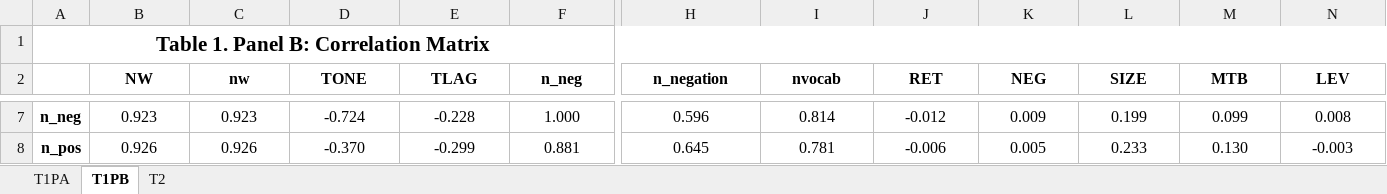
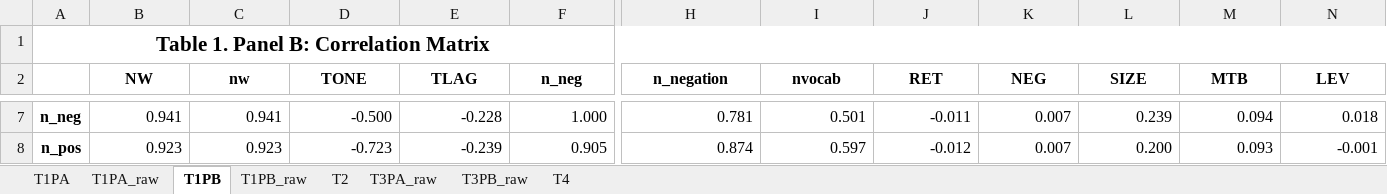
Before and after one commit to fengzhi22/narrative_conservatism, an Excel workbook: output/Tables.xlsx, sheet T1PB, drawn as a sheet; only a part is shown, gaps mark what is left out; values as stored, in another font and other column widths than the file's, no borders; the diff covers the shown part only; the diff names each change by its address in the sheet, - before the commit and + after, or states it on an @@ line.

```diff
--- a/output/Tables.xlsx (sheet T1PB)
+++ b/output/Tables.xlsx (sheet T1PB)
@@ sheet tab unhidden: T1PA_raw @@
+sheet tab: T1PB_raw
+sheet tab: T3PA_raw
+sheet tab: T3PB_raw
+sheet tab: T4
-B7:N8 alignment: center
+B7:N8 alignment: right
-B7 (NW): 0.923
+B7 (NW): 0.941
-C7 (nw): 0.923
+C7 (nw): 0.941
-D7 (TONE): -0.724
+D7 (TONE): -0.500
-H7 (n_negation): 0.596
+H7 (n_negation): 0.781
-I7 (nvocab): 0.814
+I7 (nvocab): 0.501
-J7 (RET): -0.012
+J7 (RET): -0.011
-K7 (NEG): 0.009
+K7 (NEG): 0.007
-L7 (SIZE): 0.199
+L7 (SIZE): 0.239
-M7 (MTB): 0.099
+M7 (MTB): 0.094
-N7 (LEV): 0.008
+N7 (LEV): 0.018
-B8 (NW): 0.926
+B8 (NW): 0.923
-C8 (nw): 0.926
+C8 (nw): 0.923
-D8 (TONE): -0.370
+D8 (TONE): -0.723
-E8 (TLAG): -0.299
+E8 (TLAG): -0.239
-F8 (n_neg): 0.881
+F8 (n_neg): 0.905
-H8 (n_negation): 0.645
+H8 (n_negation): 0.874
-I8 (nvocab): 0.781
+I8 (nvocab): 0.597
-J8 (RET): -0.006
+J8 (RET): -0.012
-K8 (NEG): 0.005
+K8 (NEG): 0.007
-L8 (SIZE): 0.233
+L8 (SIZE): 0.200
-M8 (MTB): 0.130
+M8 (MTB): 0.093
-N8 (LEV): -0.003
+N8 (LEV): -0.001
```
Also changed, not shown: 130 edited cells and cell formats elsewhere in this sheet, sheet T2, sheet T1PA, hidden cells, charts or pictures, 21 other files.
